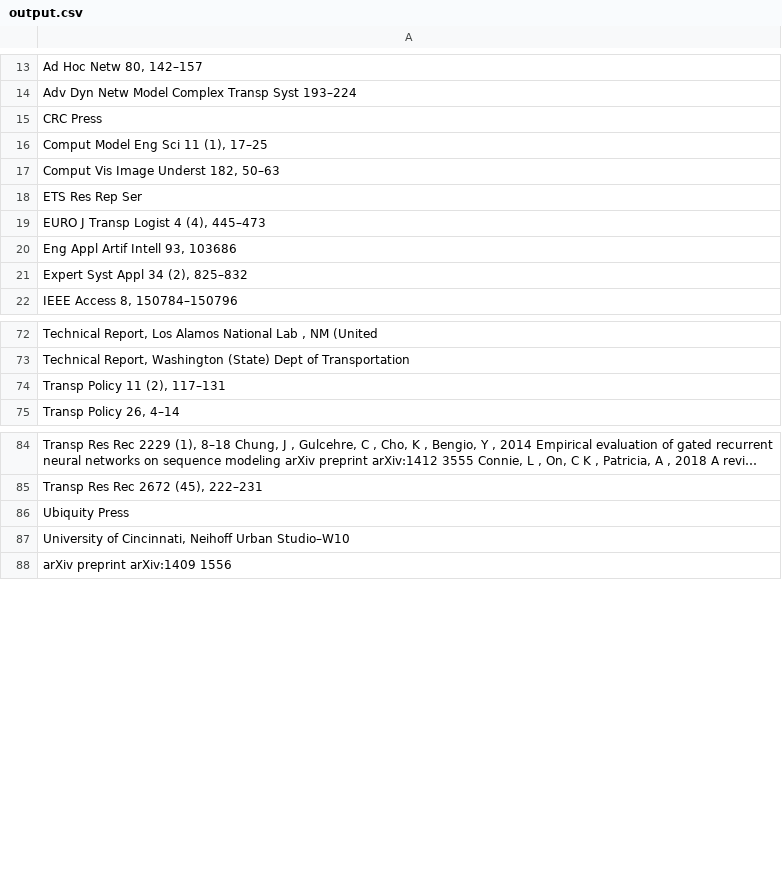
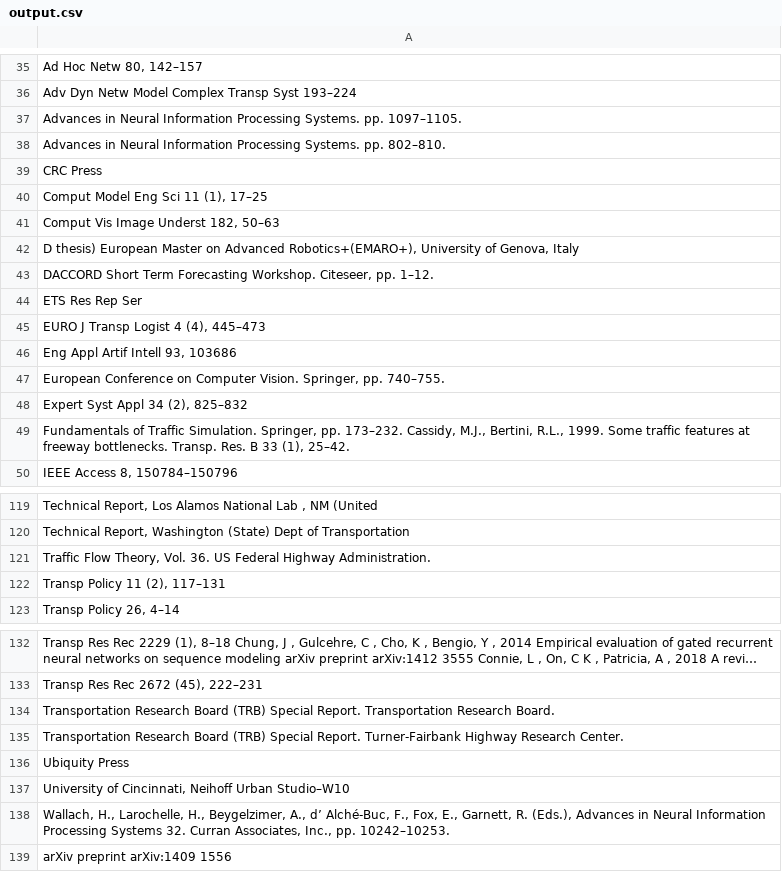
Before and after one commit to abcnishant007/venuesearch, a CSV file: output.csv, drawn as a sheet; only a part is shown, gaps mark what is left out; long unchanged cells end in …; the diff covers the shown part only.

```diff
--- a/output.csv
+++ b/output.csv
@@ -14,0 +37,2 @@
+Advances in Neural Information Processing Systems. pp. 1097–1105.
+Advances in Neural Information Processing Systems. pp. 802–810.
@@ -17,0 +42,2 @@
+"D  thesis)  European Master on Advanced Robotics+(EMARO+), University of Genova, Italy"
+"DACCORD Short Term Forecasting Workshop. Citeseer, pp. 1–12."
@@ -20,0 +47 @@
+"European Conference on Computer Vision. Springer, pp. 740–755."
@@ -21,0 +49 @@
+"Fundamentals of Traffic Simulation. Springer, pp. 173–232. Cassidy, M.J., Bertini, R.L., 1999. Some traffic features at freeway bottlenecks. Transp. Res. B 33 (1), 25–42."
@@ -73,0 +121 @@
+"Traffic Flow Theory, Vol. 36. US Federal Highway Administration."
@@ -85,0 +134,2 @@
+Transportation Research Board (TRB) Special Report. Transportation Research Board.
+Transportation Research Board (TRB) Special Report. Turner-Fairbank Highway Research Center.
@@ -87,0 +138 @@
+"Wallach, H., Larochelle, H., Beygelzimer, A., d’ Alché-Buc, F., Fox, E., Garnett, R. (Eds.), Advances in Neural Information Processing Systems 32. Curran Associates, Inc., pp. 10242–10253."
```
Also changed, not shown: 41 added rows, 55 removed rows and 5 edited cells elsewhere in this file, 3 other files.
